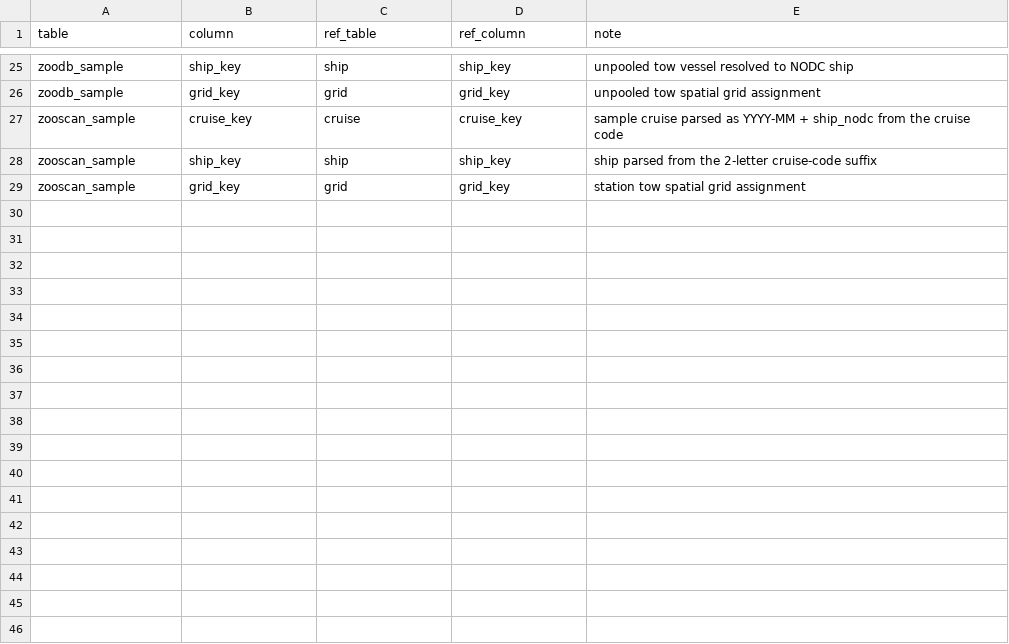
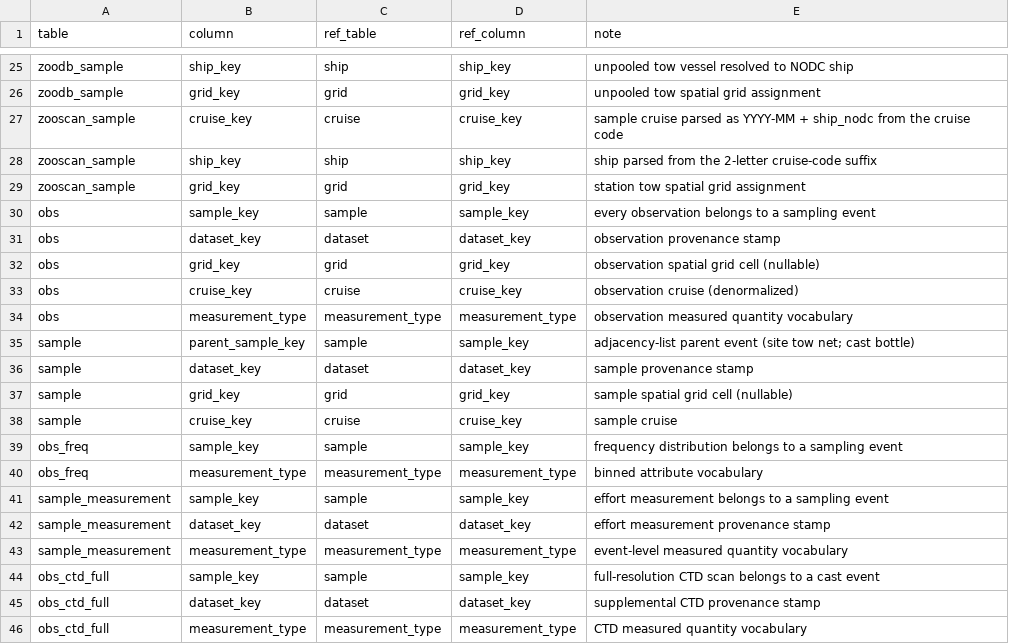
Before and after one commit to CalCOFI/workflows, a CSV file: metadata/relationships_cross.csv, drawn as a sheet; only a part is shown, gaps mark what is left out.

```diff
--- a/metadata/relationships_cross.csv
+++ b/metadata/relationships_cross.csv
@@ -29 +29,18 @@ zooscan_sample,ship_key,ship,ship_key,ship parsed from the 2-letter cruise-code
 zooscan_sample,grid_key,grid,grid_key,station tow spatial grid assignment
+obs,sample_key,sample,sample_key,every observation belongs to a sampling event
+obs,dataset_key,dataset,dataset_key,observation provenance stamp
+obs,grid_key,grid,grid_key,observation spatial grid cell (nullable)
+obs,cruise_key,cruise,cruise_key,observation cruise (denormalized)
+obs,measurement_type,measurement_type,measurement_type,observation measured quantity vocabulary
+sample,parent_sample_key,sample,sample_key,adjacency-list parent event (site tow net; cast bottle)
+sample,dataset_key,dataset,dataset_key,sample provenance stamp
+sample,grid_key,grid,grid_key,sample spatial grid cell (nullable)
+sample,cruise_key,cruise,cruise_key,sample cruise
+obs_freq,sample_key,sample,sample_key,frequency distribution belongs to a sampling event
+obs_freq,measurement_type,measurement_type,measurement_type,binned attribute vocabulary
+sample_measurement,sample_key,sample,sample_key,effort measurement belongs to a sampling event
+sample_measurement,dataset_key,dataset,dataset_key,effort measurement provenance stamp
+sample_measurement,measurement_type,measurement_type,measurement_type,event-level measured quantity vocabulary
+obs_ctd_full,sample_key,sample,sample_key,full-resolution CTD scan belongs to a cast event
+obs_ctd_full,dataset_key,dataset,dataset_key,supplemental CTD provenance stamp
+obs_ctd_full,measurement_type,measurement_type,measurement_type,CTD measured quantity vocabulary
```
Also changed, not shown: metadata/measurement_type.csv, metadata/release_columns.csv, 10 other files.
